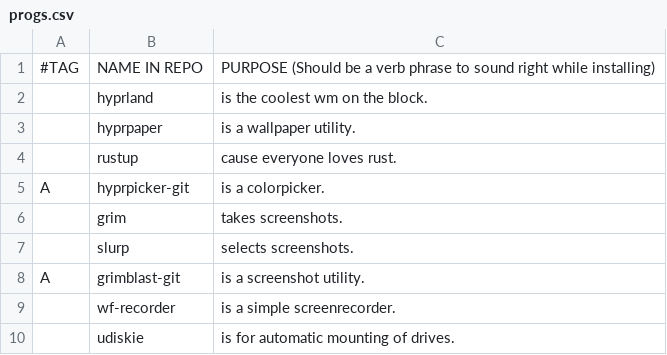
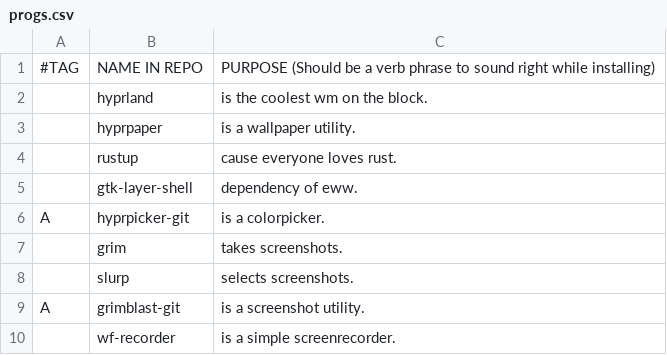
Before and after one commit to askeko/AARBS-wayland, a CSV file: progs.csv, drawn as a sheet; only a part is shown; the shorter side is filled out with more unchanged rows.

Commit message:
Update progs.csv
add dependency for eww

```diff
--- a/progs.csv
+++ b/progs.csv
@@ -4,2 +4,3 @@
 ,rustup,"cause everyone loves rust."
+,gtk-layer-shell,"dependency of eww."
 A,hyprpicker-git,"is a colorpicker."
```
